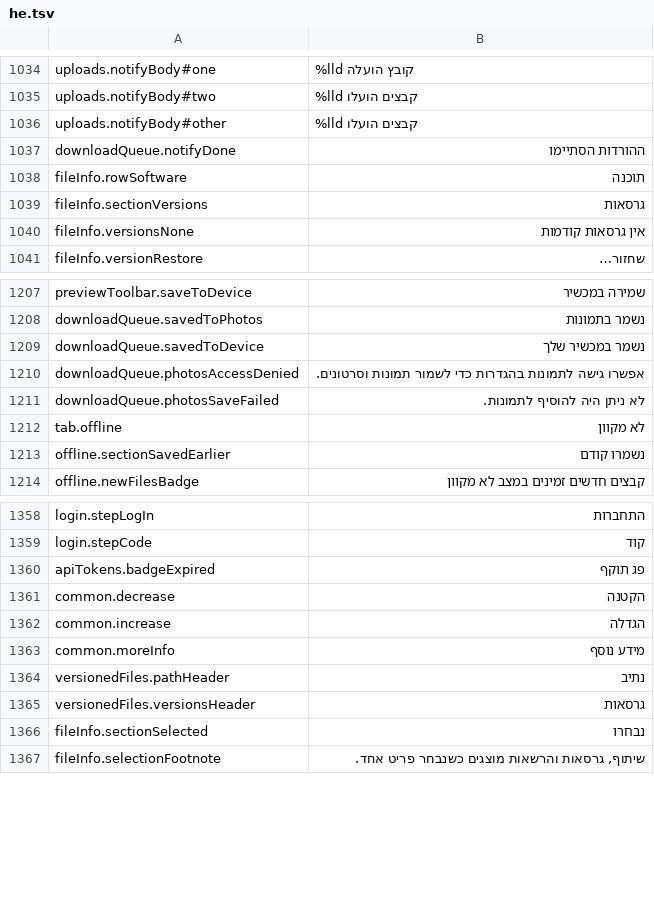
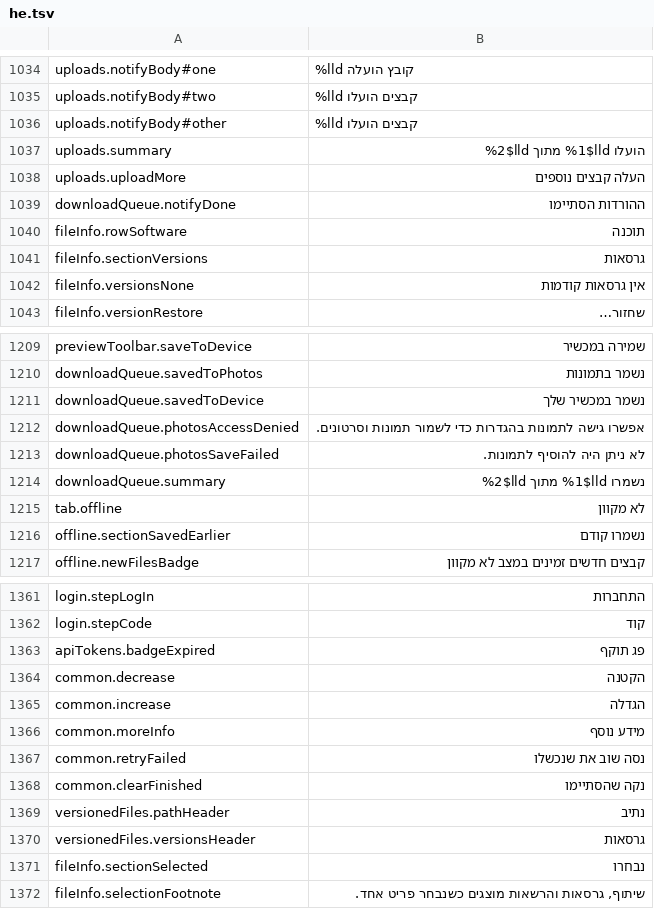
Before and after one commit to PhillipMaizza/NextExplorer-iOS, a TSV file: Packages/Localization/translations/he.tsv, drawn as a sheet; only a part is shown, gaps mark what is left out; the diff names each change by its address in the sheet, - before the commit and + after, or states it on an @@ line.

Commit message:
NXTIOS-0197: Mac uploads show live progress in a notification and the Uploads window
The toolbar upload button turns into a progress ring while uploads run,
and a notification shows the current file, the overall progress and the
time left, with Show All and Cancel all. Closing it keeps it closed for
that batch only.

The Uploads window (shared with downloads) gains a summary with the time
left, an overall progress bar, Upload More Files, Retry Failed and Clear
Finished. Finished rows get a clear button instead of Show in Folder. The
list keeps its tallest height while the window is open, because the sheet
re-centres whenever its height changes and that made the rows jump on
every clear. The footer moves to two rows when the buttons do not fit.
Decorative badges are hidden from VoiceOver.

DSToastMessage moves to its own file so Toast.swift stays under the view
file limit; its comments only moved.

```diff
--- a/Packages/Localization/translations/he.tsv
+++ b/Packages/Localization/translations/he.tsv
+row 1037: uploads.summary | הועלו %1$lld מתוך %2$lld
+row 1038: uploads.uploadMore | העלה קבצים נוספים
+row 1214: downloadQueue.summary | נשמרו %1$lld מתוך %2$lld
+row 1367: common.retryFailed | נסה שוב את שנכשלו
+row 1368: common.clearFinished | נקה שהסתיימו
```
Also changed, not shown: Packages/Localization/translations/ar.tsv, Packages/Localization/translations/de.tsv, 53 other files.
